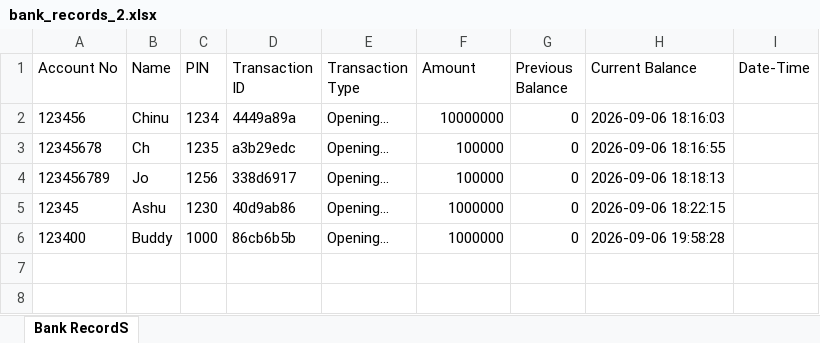
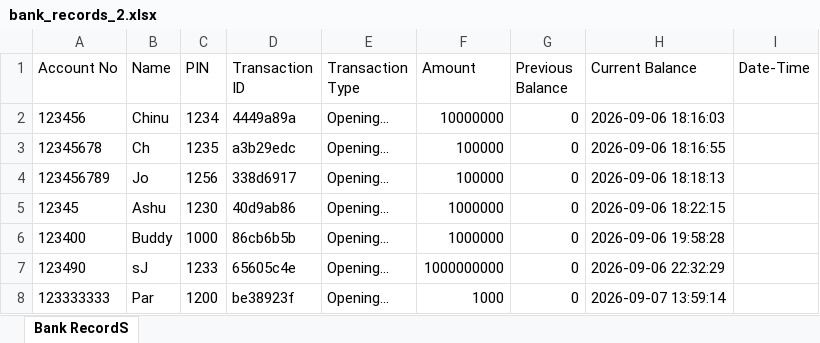
Before and after one commit to Chinu-Developer/Tranning_Gurukool, an Excel workbook: bank_records_2.xlsx, sheet Bank RecordS, drawn as a sheet; values as stored, in another font and other column widths than the file's, no borders; the diff names each change by its address in the sheet, - before the commit and + after, or states it on an @@ line.

```diff
--- a/bank_records_2.xlsx (sheet Bank RecordS)
+++ b/bank_records_2.xlsx (sheet Bank RecordS)
+row 7: 123490 | sJ | 1233 | 65605c4e | Opening... | 1000000000 | 0 | 2026-09-06 22:32:29
+row 8: 123333333 | Par | 1200 | be38923f | Opening... | 1000 | 0 | 2026-09-07 13:59:14
```
Also changed, not shown: 5 other files.
